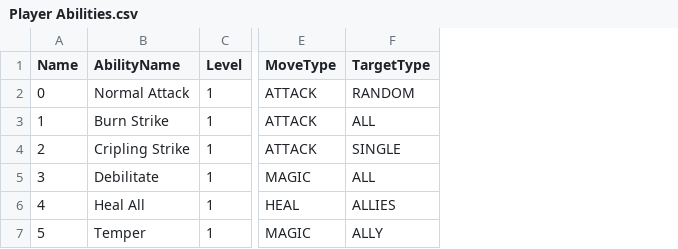
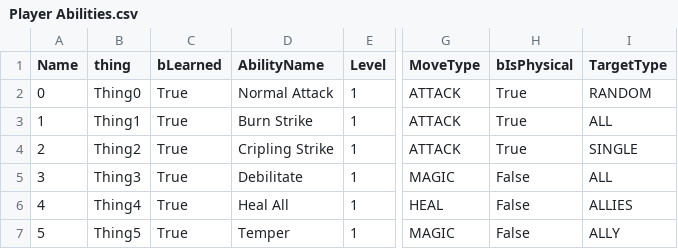
Before and after one commit to nealeav0/The_Buyout, a CSV file: Content/Data/Player Abilities.csv, drawn as a sheet; only a part is shown, gaps mark what is left out; the diff names each change by its address in the sheet, - before the commit and + after, or states it on an @@ line.

Commit message:
Added Mage Abilities, Elemental Types, JSON integration, Elemental Damage Modification

```diff
--- a/Content/Data/Player Abilities.csv
+++ b/Content/Data/Player Abilities.csv
+column B (thing), rows 2-7: Thing0 | Thing1 | Thing2 | Thing3 | Thing4 | Thing5
+column C (bLearned), rows 2-7: all True
+column H (bIsPhysical), rows 2-7: True | True | True | False | False | False
```
Also changed, not shown: 16 other files.
